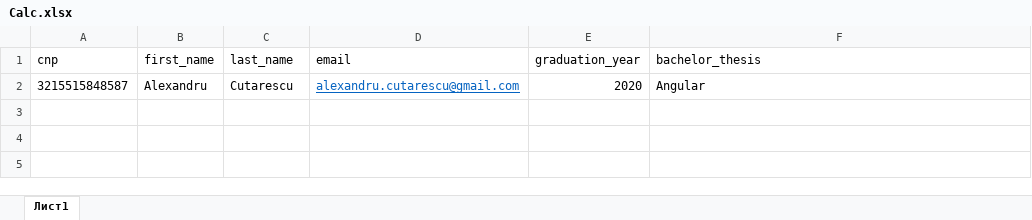
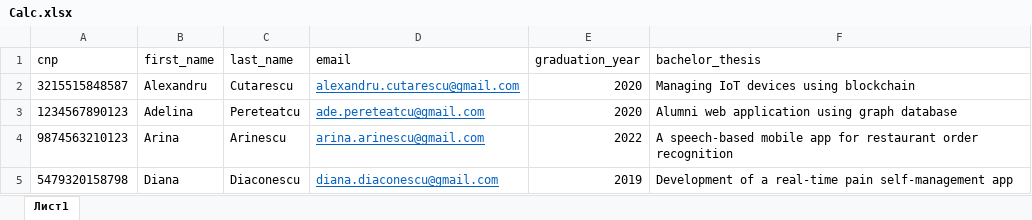
Before and after one commit to adelinapereteatcu/alumni_app, an Excel workbook: Calc.xlsx, sheet Лист1, drawn as a sheet; values as stored, in another font and other column widths than the file's, no borders; the diff names each change by its address in the sheet, - before the commit and + after, or states it on an @@ line.

```diff
--- a/Calc.xlsx (sheet Лист1)
+++ b/Calc.xlsx (sheet Лист1)
-F2 (bachelor_thesis): Angular
+F2 (bachelor_thesis): Managing IoT devices using blockchain
+row 3: 1234567890123 | Adelina | Pereteatcu | ade.pereteatcu@gmail.com | 2020 | Alumni web application using graph database
+row 4: 9874563210123 | Arina | Arinescu | arina.arinescu@gmail.com | 2022 | A speech-based mobile app for restaurant order recognition
+row 5: 5479320158798 | Diana | Diaconescu | diana.diaconescu@gmail.com | 2019 | Development of a real-time pain self-management app
```
Also changed, not shown: 35 other files.
